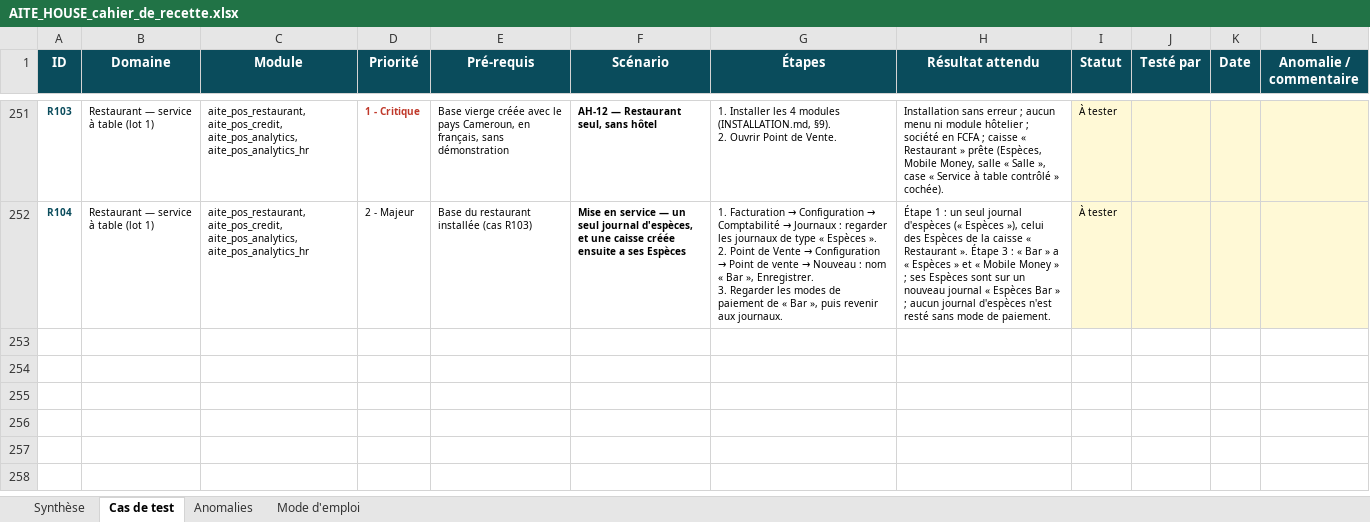
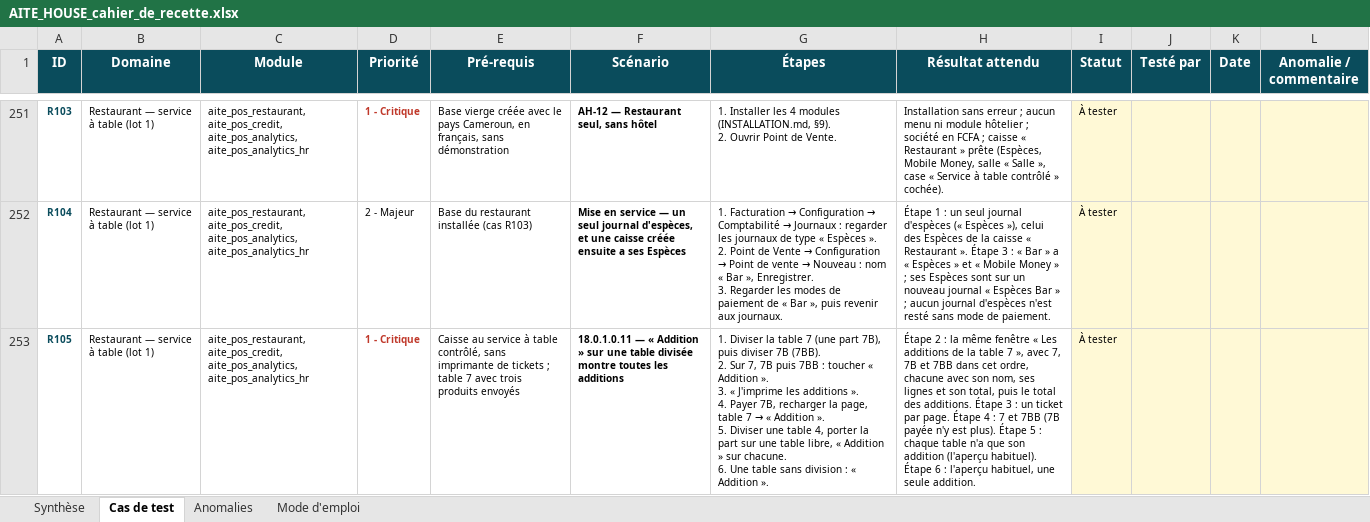
Before and after one commit to BigWenceslas/AITE-HOUSE, an Excel workbook: recette/AITE_HOUSE_cahier_de_recette.xlsx, sheet Cas de test, drawn as a sheet; only a part is shown, gaps mark what is left out; values as stored, in another font and other column widths than the file's, no borders; ↵ is a line break in a cell; the diff names each change by its address in the sheet, - before the commit and + after, or states it on an @@ line.

```diff
--- a/recette/AITE_HOUSE_cahier_de_recette.xlsx (sheet Cas de test)
+++ b/recette/AITE_HOUSE_cahier_de_recette.xlsx (sheet Cas de test)
+row 253: R105 | Restaurant — service à table (lot 1) | aite_pos_restaurant, aite_pos_credit, aite_pos_analytics, aite_pos_analytics_hr | 1 - Critique | Caisse au service à table contrôlé, sans imprimante de tickets ; table 7 avec trois produits envoyés | 18.0.1.0.11 — « Addition » sur une table divisée montre toutes les additions | 1. Diviser la table 7 (une part 7B), puis diviser 7B (7BB). ↵ 2. Sur 7, 7B puis 7BB : toucher « Addition ». ↵ 3. « J'imprime les additions ». ↵ 4. Payer 7B, recharger la page, table 7 → « Addition ». ↵ 5. Diviser une table 4, porter la part sur une table libre, « Addition » sur chacune. ↵ 6. Une table sans division : « Addition ». | Étape 2 : la même fenêtre « Les additions de la table 7 », avec 7, 7B et 7BB dans cet ordre, chacune avec son nom, ses lignes et son total, puis le total des additions. Étape 3 : un ticket par page. Étape 4 : 7 et 7BB (7B payée n'y est plus). Étape 5 : chaque table n'a que son addition (l'aperçu habituel). Étape 6 : l'aperçu habituel, une seule addition. | À tester
```
Also changed, not shown: sheet Synthèse, 18 other files.
